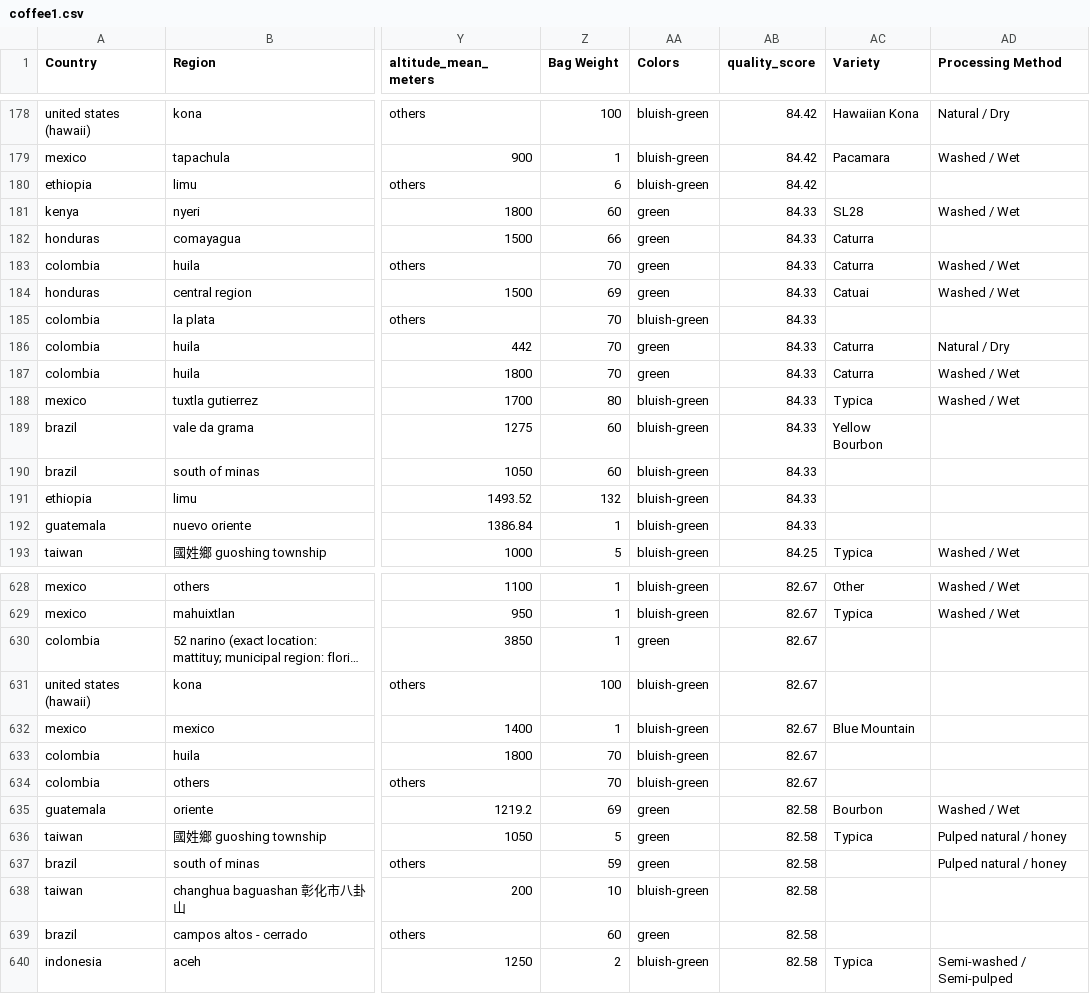
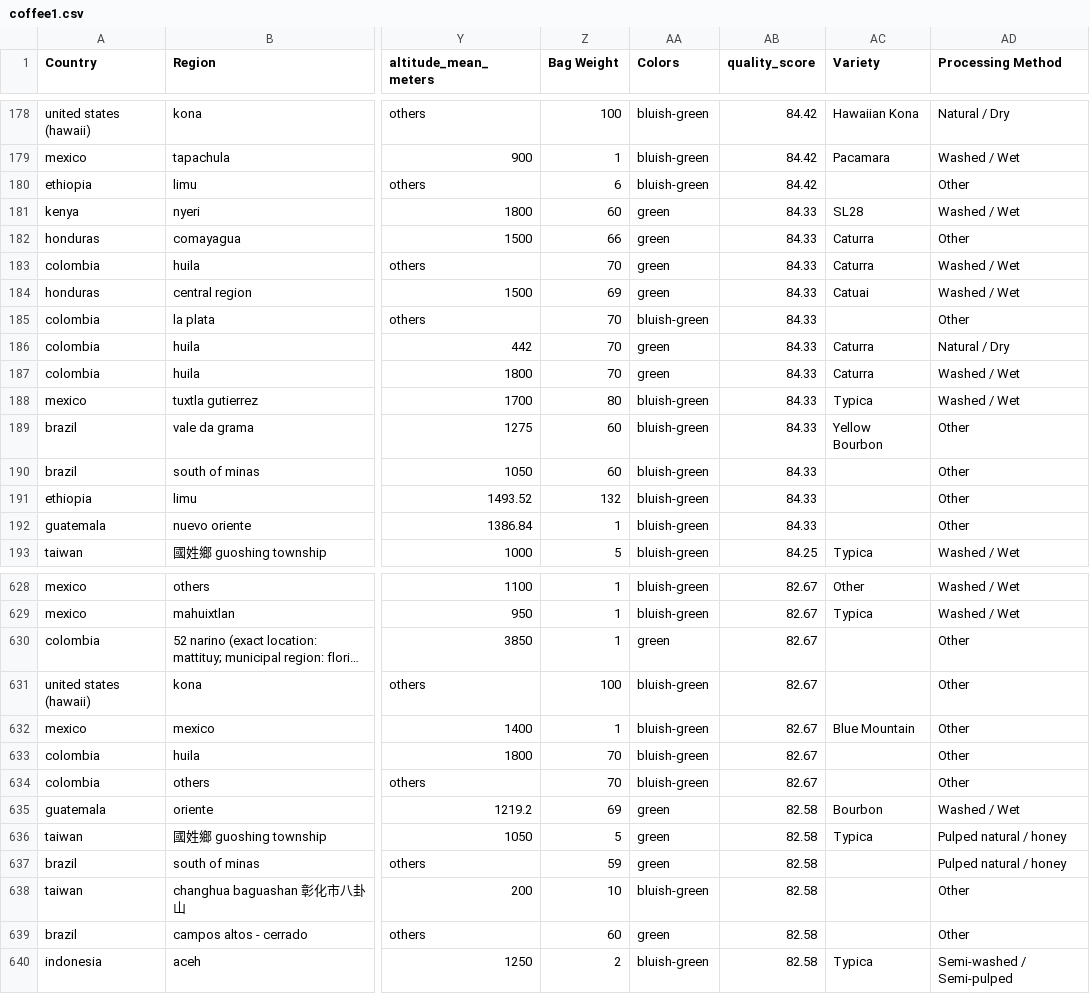
Before and after one commit to khushboo6214/infoviz, a CSV file: coffee1.csv, drawn as a sheet; only a part is shown, gaps mark what is left out; long unchanged cells end in …; the diff covers the shown part only; the diff names each change by its address in the sheet, - before the commit and + after, or states it on an @@ line.

```diff
--- a/coffee1.csv
+++ b/coffee1.csv
-AD180 (Processing Method): (empty)
+AD180 (Processing Method): Other
-AD182 (Processing Method): (empty)
+AD182 (Processing Method): Other
-AD185 (Processing Method): (empty)
+AD185 (Processing Method): Other
-AD189:AD192 (Processing Method): (empty)
+AD189:AD192 (Processing Method): Other
-AD630:AD634 (Processing Method): (empty)
+AD630:AD634 (Processing Method): Other
-AD638:AD639 (Processing Method): (empty)
+AD638:AD639 (Processing Method): Other
```
Also changed, not shown: 1 removed row and 138 edited cells elsewhere in this file.
